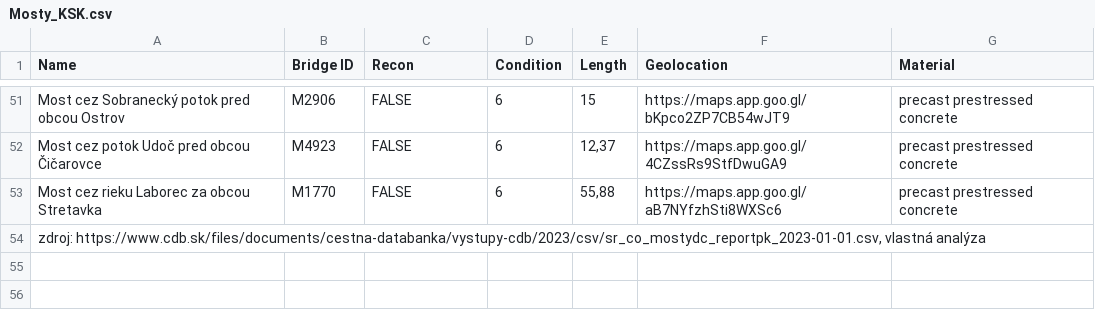
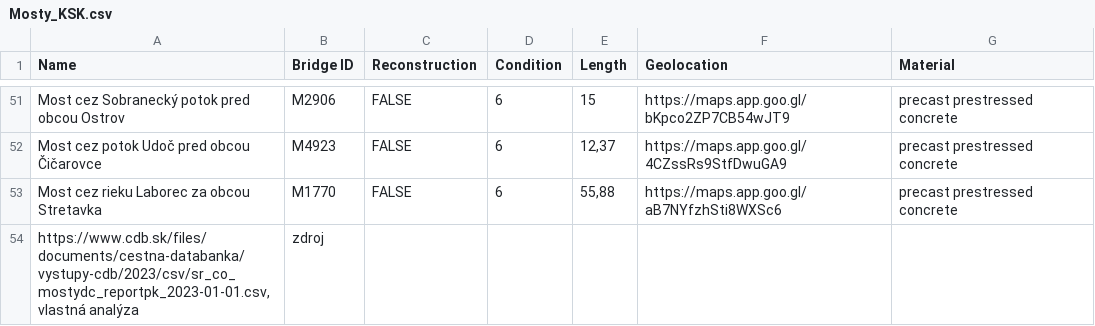
Before and after one commit to Medvedku/Bridges, a CSV file: Mosty_KSK.csv, drawn as a sheet; only a part is shown, gaps mark what is left out; removed rows and columns are numbered as before the commit, all else as after; the diff names each change by its address in the sheet, - before the commit and + after, or states it on an @@ line.

Commit message:
some kind of data processing

```diff
--- a/Mosty_KSK.csv
+++ b/Mosty_KSK.csv
-C1: Recon
+C1: Reconstruction
-row 54: zdroj: https://www.cdb.sk/files/documents/cestna-databanka/vystupy-cdb/2023/csv/sr_co_mostydc_reportpk_2023-01-01.csv, vlastná analýza
+row 54: https://www.cdb.sk/files/documents/cestna-databanka/vystupy-cdb/2023/csv/sr_co_mostydc_reportpk_2023-01-01.csv, vlastná analýza | zdroj
```
Also changed, not shown: 9 other files.
